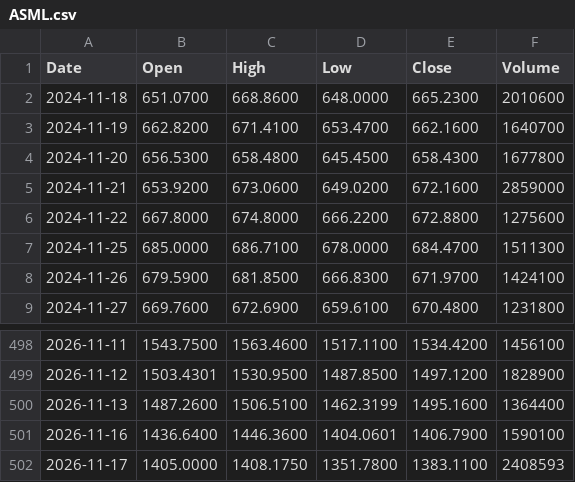
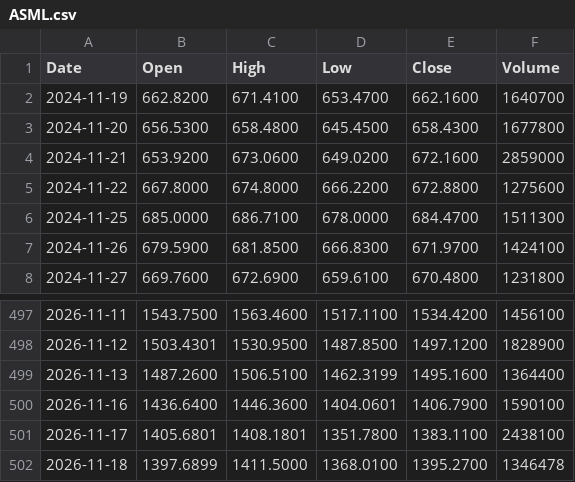
Before and after one commit to rahulkumar128-svg/Kursdaten, a CSV file: data/ASML.csv, drawn as a sheet; only a part is shown, gaps mark what is left out.

```diff
--- a/data/ASML.csv
+++ b/data/ASML.csv
@@ -1,3 +1,2 @@
 Date,Open,High,Low,Close,Volume
-2024-11-18,651.0700,668.8600,648.0000,665.2300,2010600
 2024-11-19,662.8200,671.4100,653.4700,662.1600,1640700
@@ -501,2 +500,3 @@ Date,Open,High,Low,Close,Volume
 2026-11-16,1436.6400,1446.3600,1404.0601,1406.7900,1590100
-2026-11-17,1405.0000,1408.1750,1351.7800,1383.1100,2408593
+2026-11-17,1405.6801,1408.1801,1351.7800,1383.1100,2438100
+2026-11-18,1397.6899,1411.5000,1368.0100,1395.2700,1346478
```
Also changed, not shown: data/EURUSD=X.csv, data/FB2A.DE.csv, 20 other files.
